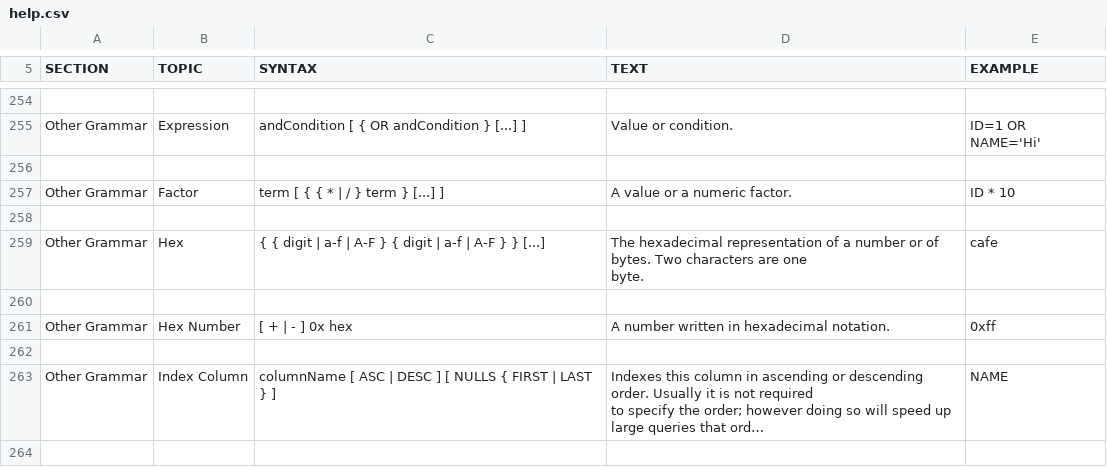
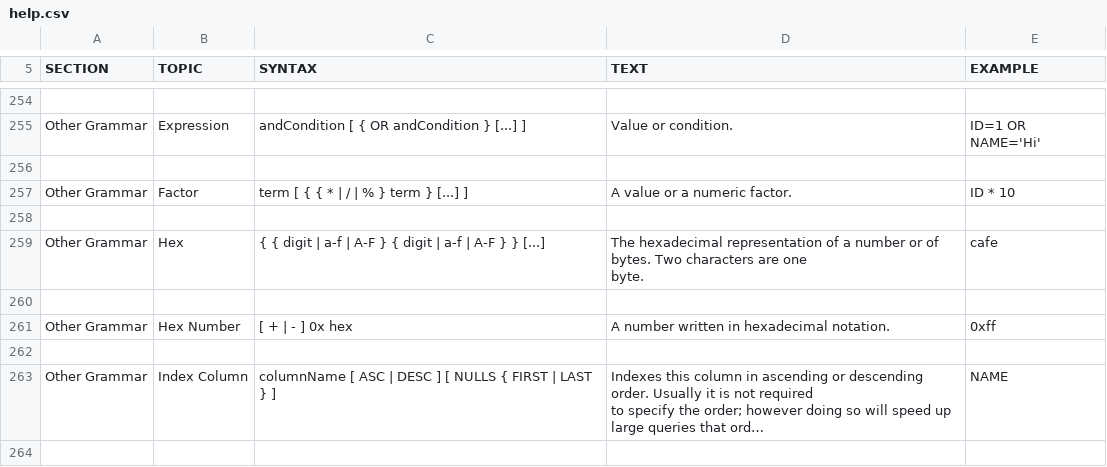
Before and after one commit to coderplay/h2-bitmap, a CSV file: h2/src/docsrc/help/help.csv, drawn as a sheet; only a part is shown, gaps mark what is left out; long unchanged cells end in ….

```diff
--- a/h2/src/docsrc/help/help.csv
+++ b/h2/src/docsrc/help/help.csv
@@ -1749,9 +1749,9 @@ ID=1 OR NAME='Hi'
 
-"Other Grammar","Factor","
-term [ { { * | / } term } [...] ]
-","
-A value or a numeric factor.
-","
-ID * 10
-"
+"Other Grammar","Factor","
+term [ { { * | / | % } term } [...] ]
+","
+A value or a numeric factor.
+","
+ID * 10
+"
 
```
Also changed, not shown: h2/src/main/org/h2/res/help.csv, 14 other files.
